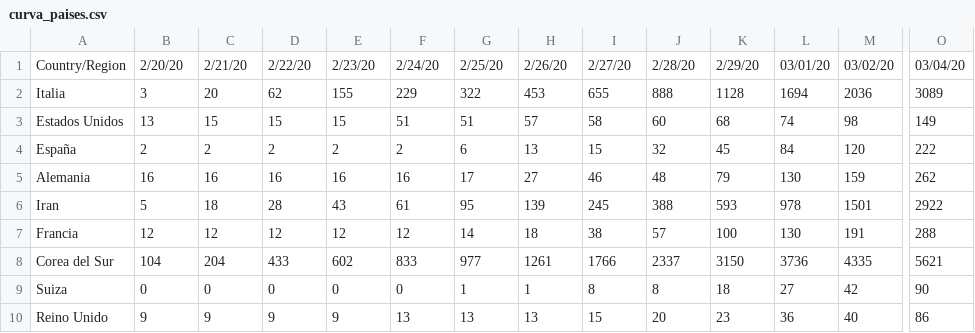
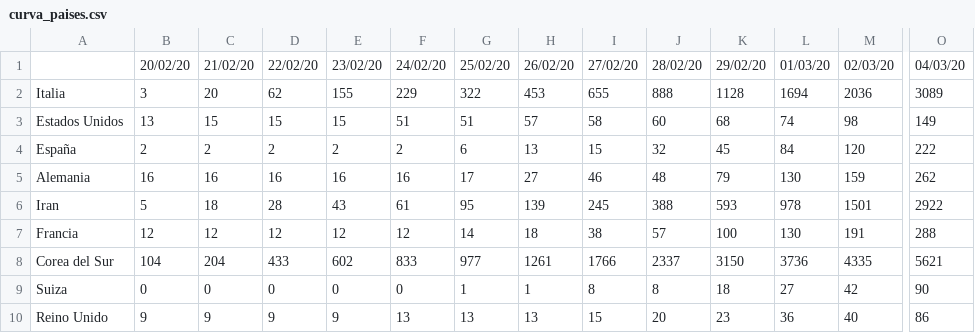
Before and after one commit to nachotronic/covid19, a CSV file: curva_paises.csv, drawn as a sheet; only a part is shown, gaps mark what is left out; the diff covers the shown part only; the diff names each change by its address in the sheet, - before the commit and + after, or states it on an @@ line.

Commit message:
Add files via upload

```diff
--- a/curva_paises.csv
+++ b/curva_paises.csv
-A1: Country/Region
+A1: (empty)
-B1: 2/20/20
+B1: 20/02/20
-C1: 2/21/20
+C1: 21/02/20
-D1: 2/22/20
+D1: 22/02/20
-E1: 2/23/20
+E1: 23/02/20
-F1: 2/24/20
+F1: 24/02/20
-G1: 2/25/20
+G1: 25/02/20
-H1: 2/26/20
+H1: 26/02/20
-I1: 2/27/20
+I1: 27/02/20
-J1: 2/28/20
+J1: 28/02/20
-K1: 2/29/20
+K1: 29/02/20
-L1: 03/01/20
+L1: 01/03/20
-M1: 03/02/20
+M1: 02/03/20
-O1: 03/04/20
+O1: 04/03/20
```
Also changed, not shown: 20 edited cells elsewhere in this file.
